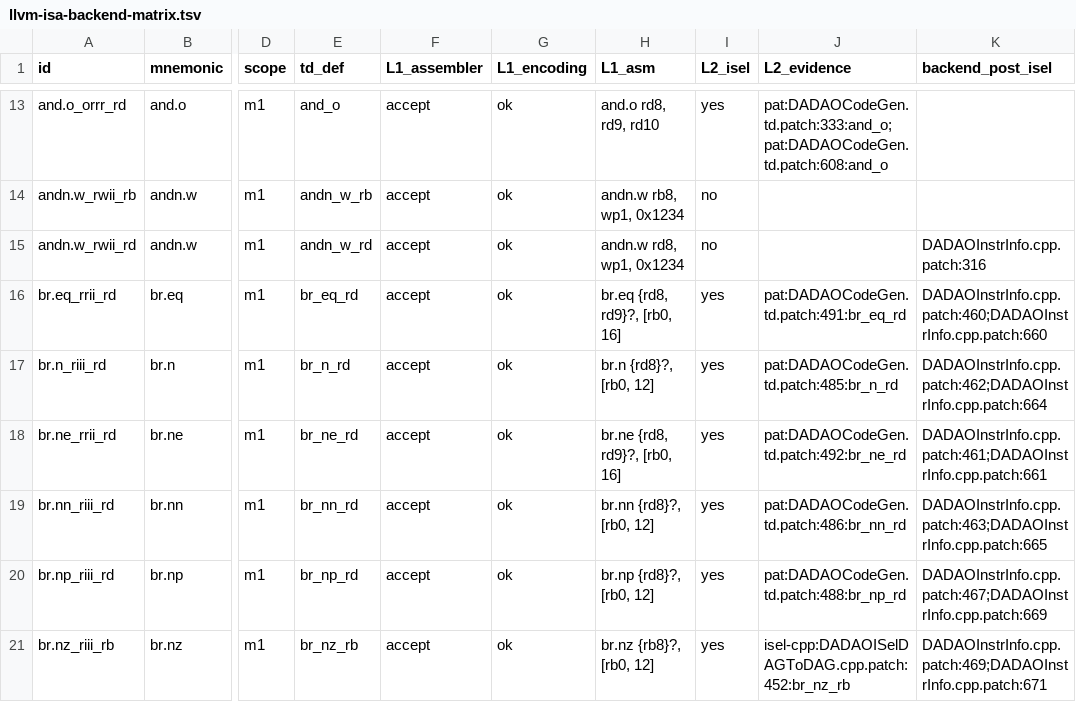
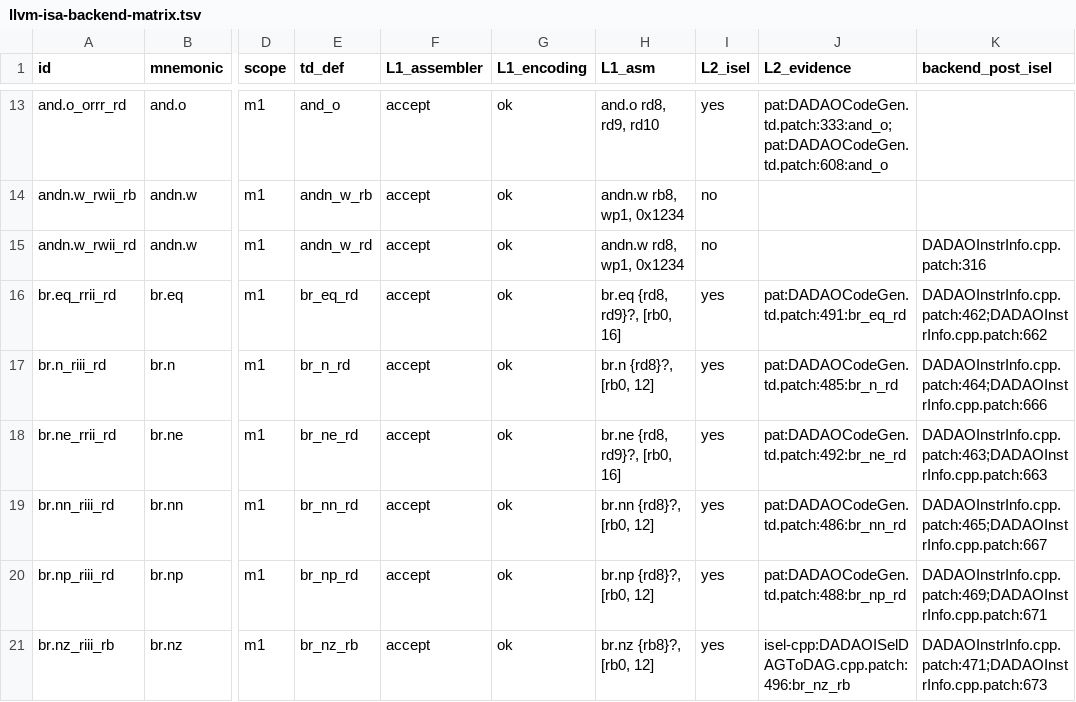
Before and after one commit to gxt/DADAO-v5, a TSV file: tools/llvm/llvm-isa-backend-matrix.tsv, drawn as a sheet; only a part is shown, gaps mark what is left out; the diff covers the shown part only; the diff names each change by its address in the sheet, - before the commit and + after, or states it on an @@ line.

Commit message:
LLVM-094t A: CodeGen PIC（-fPIC/-fPIE 可编；GOT 槽 + PC 相对 REL12、不固定 GOT 基址/不占专用寄存器；静态路径逐字节不回归）

```diff
--- a/tools/llvm/llvm-isa-backend-matrix.tsv
+++ b/tools/llvm/llvm-isa-backend-matrix.tsv
-K16 (backend_post_isel): DADAOInstrInfo.cpp.patch:460;DADAOInstrInfo.cpp.patch:660
+K16 (backend_post_isel): DADAOInstrInfo.cpp.patch:462;DADAOInstrInfo.cpp.patch:662
-K17 (backend_post_isel): DADAOInstrInfo.cpp.patch:462;DADAOInstrInfo.cpp.patch:664
+K17 (backend_post_isel): DADAOInstrInfo.cpp.patch:464;DADAOInstrInfo.cpp.patch:666
-K18 (backend_post_isel): DADAOInstrInfo.cpp.patch:461;DADAOInstrInfo.cpp.patch:661
+K18 (backend_post_isel): DADAOInstrInfo.cpp.patch:463;DADAOInstrInfo.cpp.patch:663
-K19 (backend_post_isel): DADAOInstrInfo.cpp.patch:463;DADAOInstrInfo.cpp.patch:665
+K19 (backend_post_isel): DADAOInstrInfo.cpp.patch:465;DADAOInstrInfo.cpp.patch:667
-K20 (backend_post_isel): DADAOInstrInfo.cpp.patch:467;DADAOInstrInfo.cpp.patch:669
+K20 (backend_post_isel): DADAOInstrInfo.cpp.patch:469;DADAOInstrInfo.cpp.patch:671
-J21 (L2_evidence): isel-cpp:DADAOISelDAGToDAG.cpp.patch:452:br_nz_rb
+J21 (L2_evidence): isel-cpp:DADAOISelDAGToDAG.cpp.patch:496:br_nz_rb
-K21 (backend_post_isel): DADAOInstrInfo.cpp.patch:469;DADAOInstrInfo.cpp.patch:671
+K21 (backend_post_isel): DADAOInstrInfo.cpp.patch:471;DADAOInstrInfo.cpp.patch:673
```
Also changed, not shown: 25 edited cells elsewhere in this file, 14 other files.
